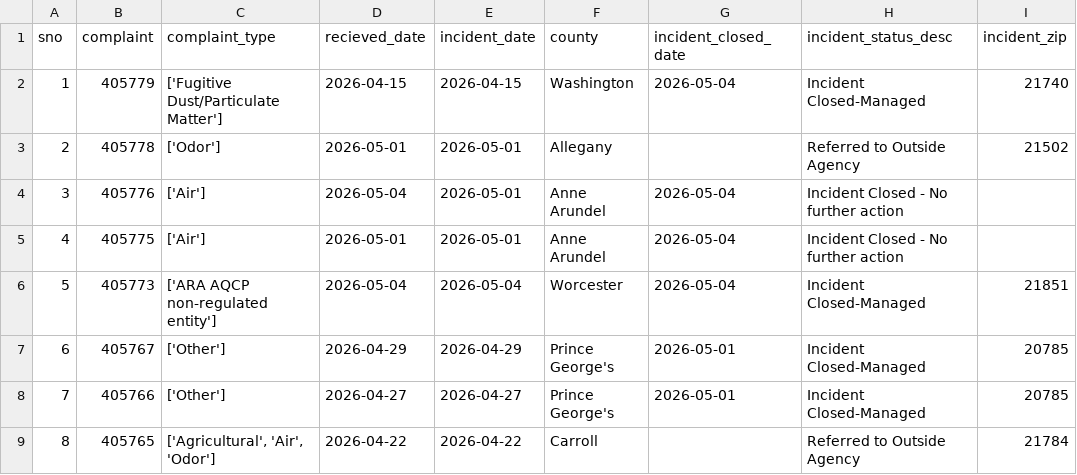
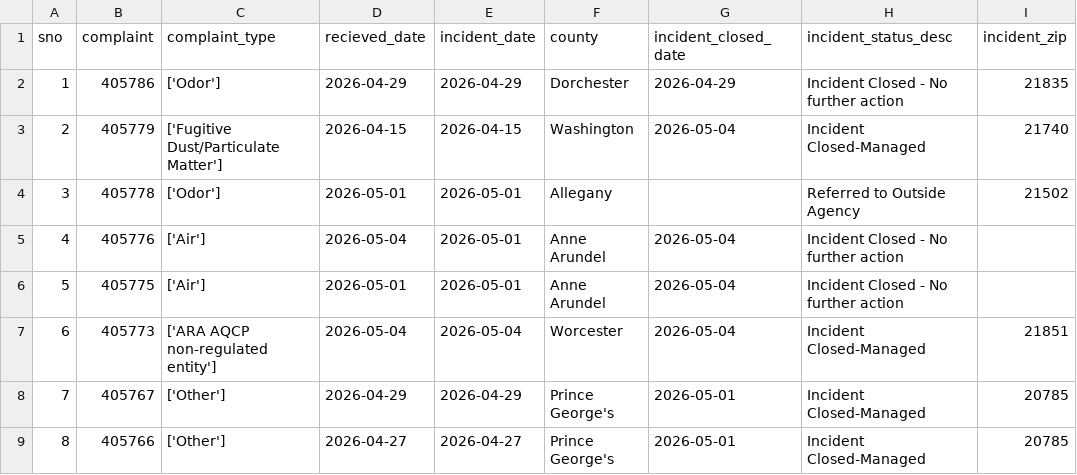
Before and after one commit to ktanner23/live-nicar-pipeline, a CSV file: exported_data/all_complaints.csv, drawn as a sheet; only a part is shown; the shorter side is filled out with more unchanged rows; addresses are those after the commit; the diff names each change by its address in the sheet, - before the commit and + after, or states it on an @@ line.

Commit message:
Automated commit from GitHub Actions

```diff
--- a/exported_data/all_complaints.csv
+++ b/exported_data/all_complaints.csv
+row 2: 1 | 405786 | ['Odor'] | 2026-04-29 | 2026-04-29 | Dorchester | 2026-04-29 | Incident Closed - No further action | 21835
@@ column A (sno) renumbered from row 3 down @@
```
Also changed, not shown: exported_data/complaint_type_frequency.csv, exported_data/county_frequency.csv, 1 other file.
